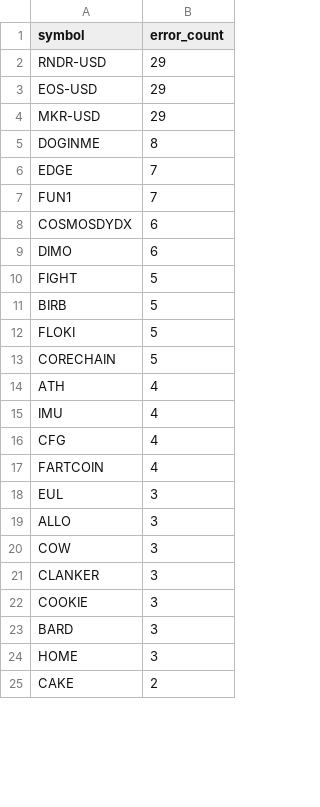
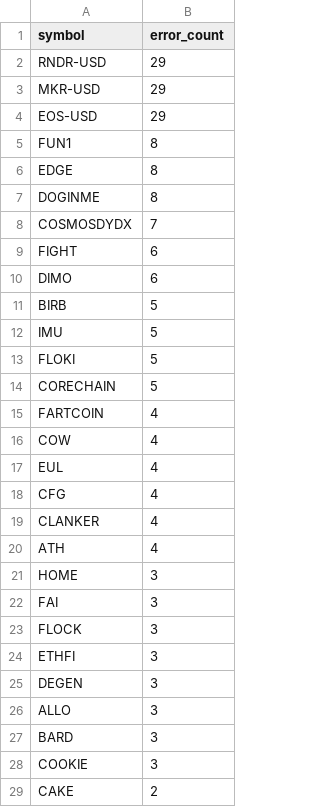
Before and after one commit to stefanbund/stadium-public-data, a CSV file: symbol_error_summary.csv, drawn as a sheet; only a part is shown; the diff covers the shown part only.

```diff
--- a/symbol_error_summary.csv
+++ b/symbol_error_summary.csv
@@ -2,24 +2,28 @@ symbol,error_count
 RNDR-USD,29
+MKR-USD,29
 EOS-USD,29
-MKR-USD,29
+FUN1,8
+EDGE,8
 DOGINME,8
-EDGE,7
-FUN1,7
-COSMOSDYDX,6
+COSMOSDYDX,7
+FIGHT,6
 DIMO,6
-FIGHT,5
 BIRB,5
+IMU,5
 FLOKI,5
 CORECHAIN,5
+FARTCOIN,4
+COW,4
+EUL,4
+CFG,4
+CLANKER,4
 ATH,4
-IMU,4
-CFG,4
-FARTCOIN,4
-EUL,3
+HOME,3
+FAI,3
+FLOCK,3
+ETHFI,3
+DEGEN,3
 ALLO,3
-COW,3
-CLANKER,3
+BARD,3
 COOKIE,3
-BARD,3
-HOME,3
 CAKE,2
```
Also changed, not shown: 1 added row, 4 removed rows, 5 moved rows and 1 edited cell elsewhere in this file, coinbase_log_summary.csv, 3 other files.
